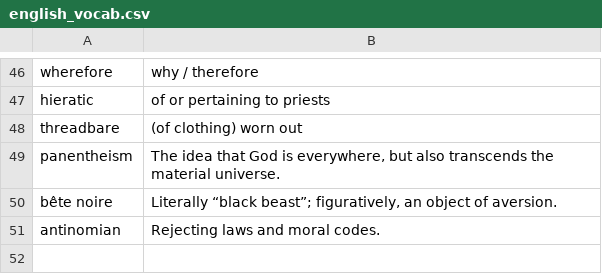
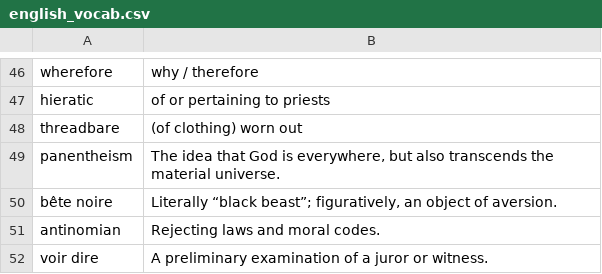
Before and after one commit to eudoxia0/flashcards, a CSV file: Sources/english_vocab.csv, drawn as a sheet; only a part is shown, gaps mark what is left out.

Commit message:
english

```diff
--- a/Sources/english_vocab.csv
+++ b/Sources/english_vocab.csv
@@ -51 +51,2 @@ bête noire, "Literally “black beast”; figuratively, an object of aversion."
 antinomian, Rejecting laws and moral codes.
+voir dire,A preliminary examination of a juror or witness.
```
Also changed, not shown: 1 other file.
